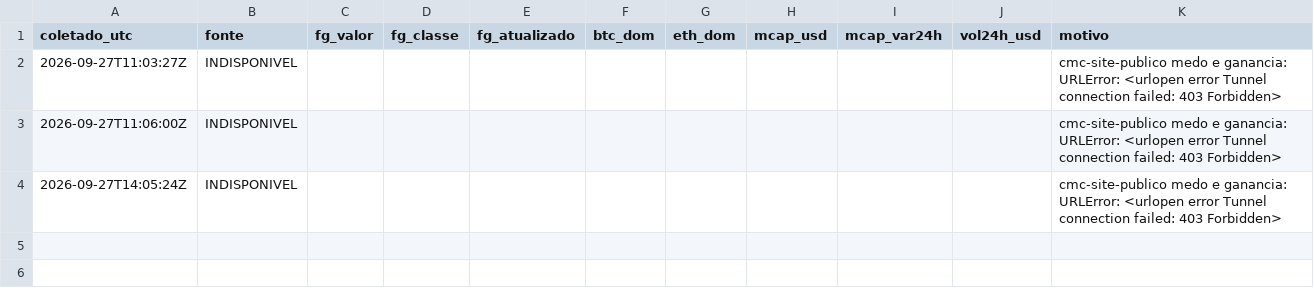
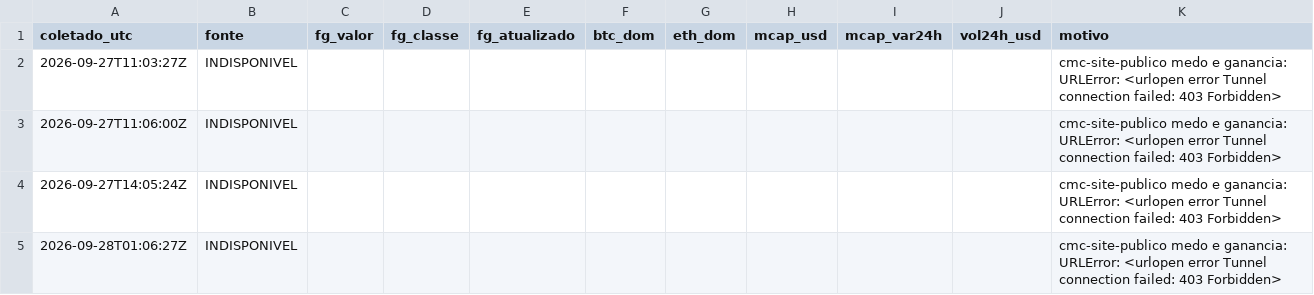
Before and after one commit to marcelosanders-lab/cartao, a CSV file: radar/sentimento.csv, drawn as a sheet.

```diff
--- a/radar/sentimento.csv
+++ b/radar/sentimento.csv
@@ -4 +4,2 @@ coletado_utc,fonte,fg_valor,fg_classe,fg_atualizado,btc_dom,eth_dom,mcap_usd,mca
 2026-09-27T14:05:24Z,INDISPONIVEL,,,,,,,,,cmc-site-publico medo e ganancia: URLError: <urlopen error Tunnel connection failed: 403 Forbidden>
+2026-09-28T01:06:27Z,INDISPONIVEL,,,,,,,,,cmc-site-publico medo e ganancia: URLError: <urlopen error Tunnel connection failed: 403 Forbidden>
```
Also changed, not shown: radar/placar.csv, 2 other files.
